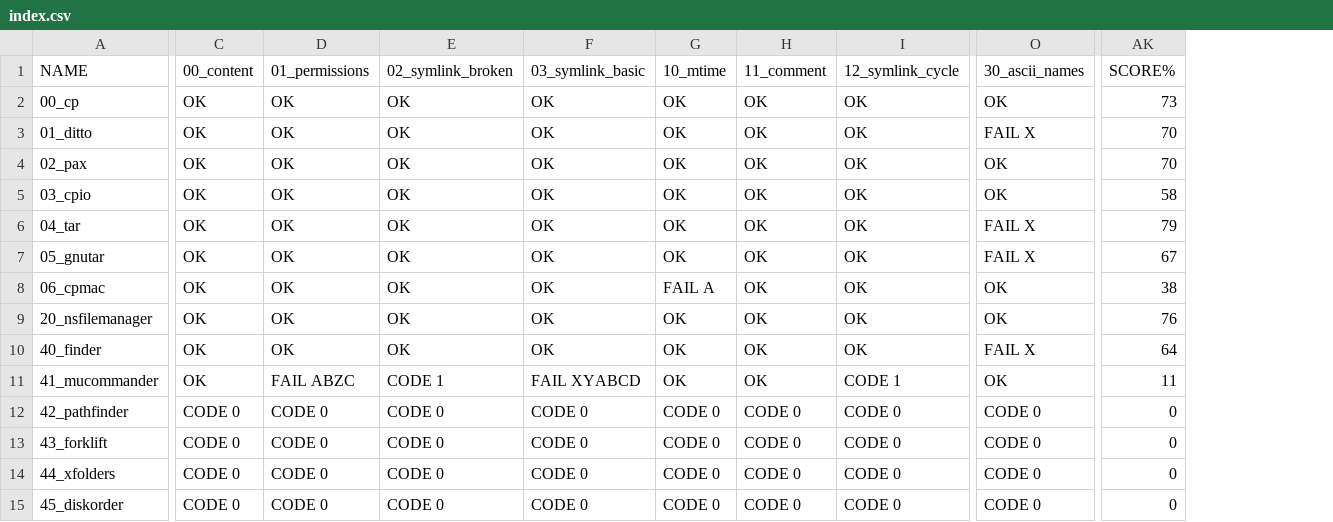
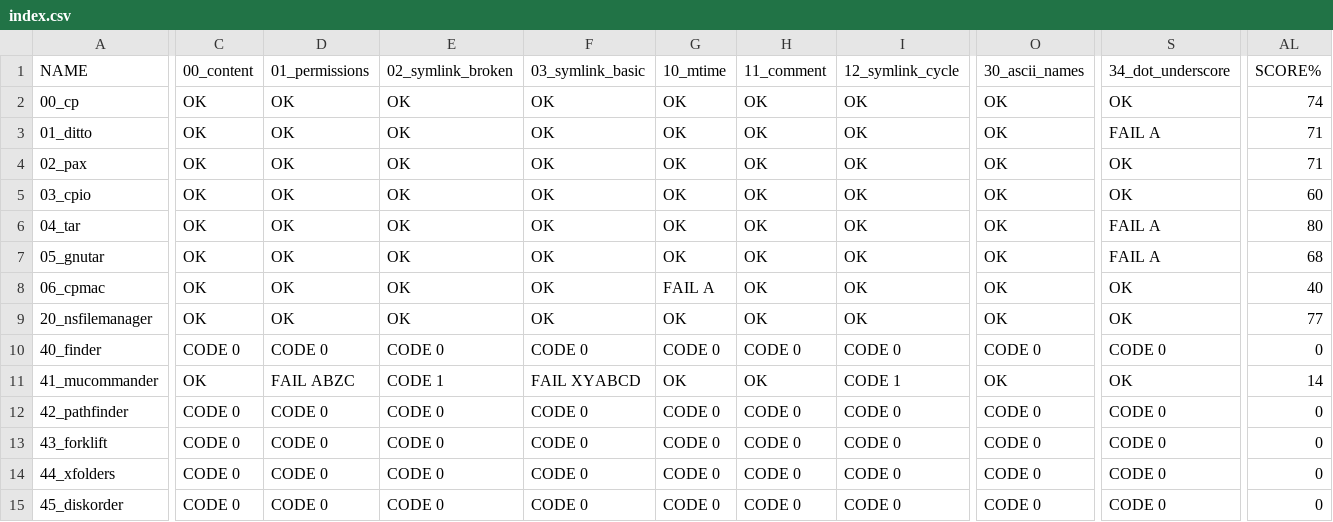
Before and after one commit to neoneye/AnalyzeCopy, a CSV file: index.csv, drawn as a sheet; only a part is shown, gaps mark what is left out; addresses are those after the commit; the diff covers the shown part only; the diff names each change by its address in the sheet, - before the commit and + after, or states it on an @@ line.

```diff
--- a/index.csv
+++ b/index.csv
+column S, rows 1-15: 34_dot_underscore | OK | FAIL A | OK | OK | FAIL A | FAIL A | OK | OK | CODE 0 | OK | CODE 0 | CODE 0 | CODE 0 | CODE 0
-AL2: 73
+AL2: 74
-O3: FAIL X
+O3: OK
-AL3:AL4: 70
+AL3:AL4: 71
-AL5: 58
+AL5: 60
-O6:O7: FAIL X
+O6:O7: OK
-AL6: 79
+AL6: 80
-AL7: 67
+AL7: 68
-AL8: 38
+AL8: 40
-AL9: 76
+AL9: 77
-C10: OK
+C10: CODE 0
-D10: OK
+D10: CODE 0
-E10: OK
+E10: CODE 0
-F10: OK
+F10: CODE 0
-G10: OK
+G10: CODE 0
-H10: OK
+H10: CODE 0
-I10: OK
+I10: CODE 0
-O10: FAIL X
+O10: CODE 0
-AL10: 64
+AL10: 0
-AL11: 11
+AL11: 14
```
Also changed, not shown: 1 added row, 1 removed row and 72 edited cells elsewhere in this file, 10 other files.
